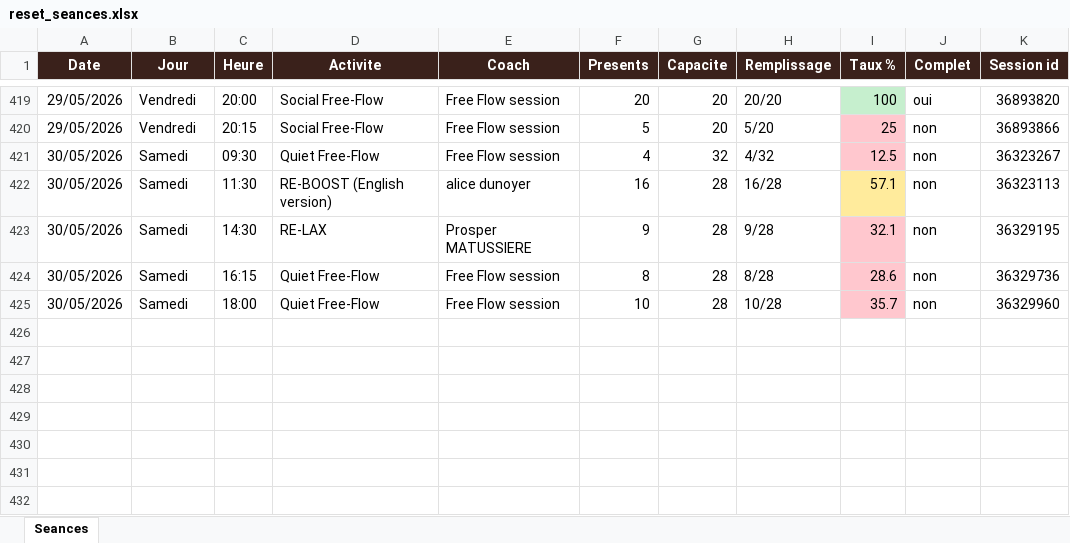
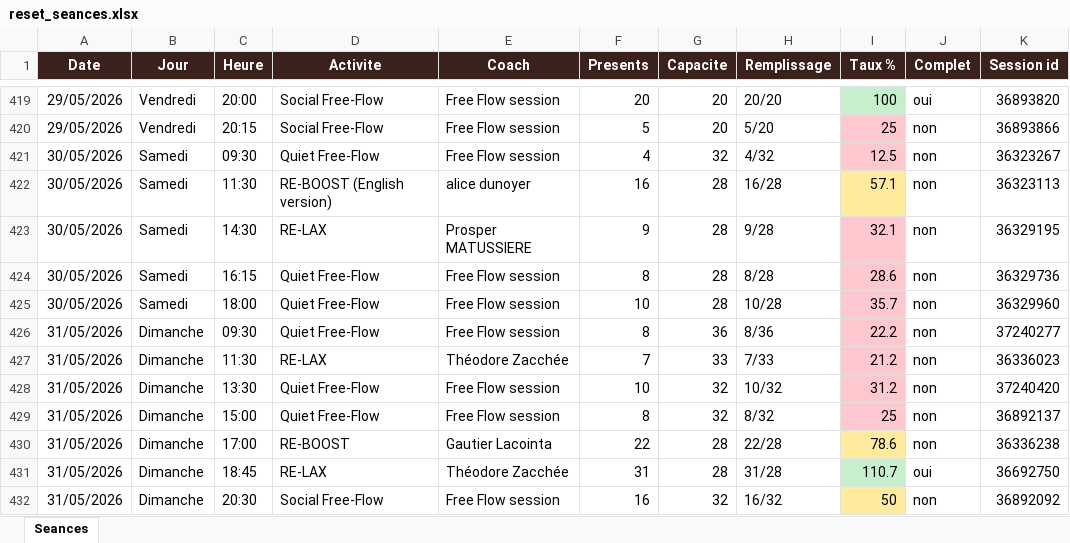
Before and after one commit to sbbb-git/reset, an Excel workbook: reset_seances.xlsx, sheet Seances, drawn as a sheet; only a part is shown, gaps mark what is left out; values as stored, in another font and other column widths than the file's, no borders; the diff names each change by its address in the sheet, - before the commit and + after, or states it on an @@ line.

```diff
--- a/reset_seances.xlsx (sheet Seances)
+++ b/reset_seances.xlsx (sheet Seances)
+row 426: 31/05/2026 | Dimanche | 09:30 | Quiet Free-Flow | Free Flow session | 8 | 36 | 8/36 | 22.2 | non | 37240277
+row 427: 31/05/2026 | Dimanche | 11:30 | RE-LAX | Théodore Zacchée | 7 | 33 | 7/33 | 21.2 | non | 36336023
+row 428: 31/05/2026 | Dimanche | 13:30 | Quiet Free-Flow | Free Flow session | 10 | 32 | 10/32 | 31.2 | non | 37240420
+row 429: 31/05/2026 | Dimanche | 15:00 | Quiet Free-Flow | Free Flow session | 8 | 32 | 8/32 | 25 | non | 36892137
+row 430: 31/05/2026 | Dimanche | 17:00 | RE-BOOST | Gautier Lacointa | 22 | 28 | 22/28 | 78.6 | non | 36336238
+row 431: 31/05/2026 | Dimanche | 18:45 | RE-LAX | Théodore Zacchée | 31 | 28 | 31/28 | 110.7 | oui | 36692750
+row 432: 31/05/2026 | Dimanche | 20:30 | Social Free-Flow | Free Flow session | 16 | 32 | 16/32 | 50 | non | 36892092
```
Also changed, not shown: 3 other files.
